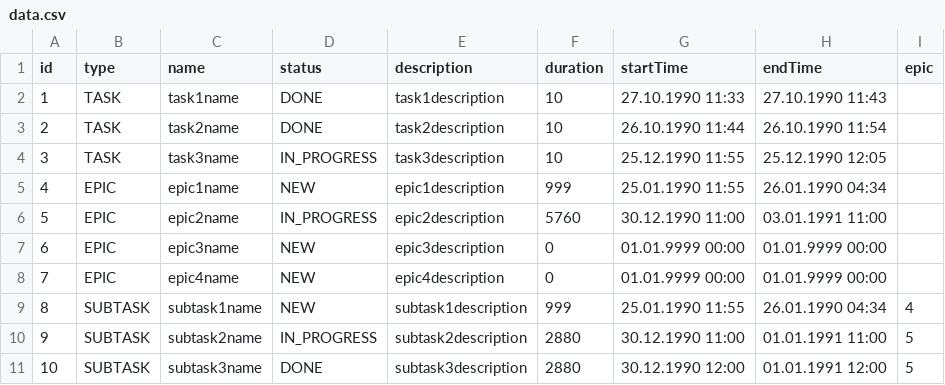
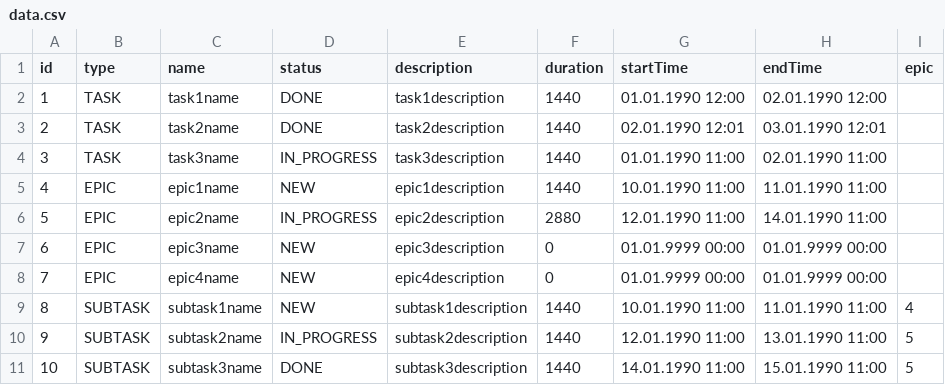
Before and after one commit to nmoraru/java-kanban, a CSV file: resources/data.csv, drawn as a sheet.

```diff
--- a/resources/data.csv
+++ b/resources/data.csv
@@ -1,11 +1,11 @@
 id,type,name,status,description,duration,startTime,endTime,epic
-1,TASK,task1name,DONE,task1description,10,27.10.1990 11:33,27.10.1990 11:43,
-2,TASK,task2name,DONE,task2description,10,26.10.1990 11:44,26.10.1990 11:54,
-3,TASK,task3name,IN_PROGRESS,task3description,10,25.12.1990 11:55,25.12.1990 12:05,
-4,EPIC,epic1name,NEW,epic1description,999,25.01.1990 11:55,26.01.1990 04:34,
-5,EPIC,epic2name,IN_PROGRESS,epic2description,5760,30.12.1990 11:00,03.01.1991 11:00,
+1,TASK,task1name,DONE,task1description,1440,01.01.1990 12:00,02.01.1990 12:00,
+2,TASK,task2name,DONE,task2description,1440,02.01.1990 12:01,03.01.1990 12:01,
+3,TASK,task3name,IN_PROGRESS,task3description,1440,01.01.1990 11:00,02.01.1990 11:00,
+4,EPIC,epic1name,NEW,epic1description,1440,10.01.1990 11:00,11.01.1990 11:00,
+5,EPIC,epic2name,IN_PROGRESS,epic2description,2880,12.01.1990 11:00,14.01.1990 11:00,
 6,EPIC,epic3name,NEW,epic3description,0,01.01.9999 00:00,01.01.9999 00:00,
 7,EPIC,epic4name,NEW,epic4description,0,01.01.9999 00:00,01.01.9999 00:00,
-8,SUBTASK,subtask1name,NEW,subtask1description,999,25.01.1990 11:55,26.01.1990 04:34,4
-9,SUBTASK,subtask2name,IN_PROGRESS,subtask2description,2880,30.12.1990 11:00,01.01.1991 11:00,5
-10,SUBTASK,subtask3name,DONE,subtask3description,2880,30.12.1990 12:00,01.01.1991 12:00,5
+8,SUBTASK,subtask1name,NEW,subtask1description,1440,10.01.1990 11:00,11.01.1990 11:00,4
+9,SUBTASK,subtask2name,IN_PROGRESS,subtask2description,1440,12.01.1990 11:00,13.01.1990 11:00,5
+10,SUBTASK,subtask3name,DONE,subtask3description,1440,14.01.1990 11:00,15.01.1990 11:00,5
```
Also changed, not shown: 2 other files.
